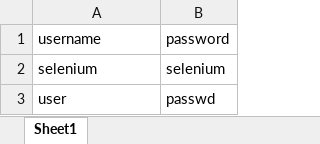
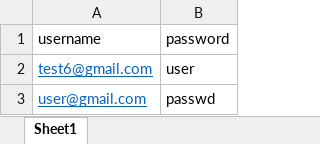
Before and after one commit to kori-njoroge/Selenium-Ruby, an Excel workbook: selenium/testdata.xlsx, sheet Sheet1, drawn as a sheet; values as stored, in another font and other column widths than the file's, no borders; removed rows and columns are numbered as before the commit, all else as after; the diff names each change by its address in the sheet, - before the commit and + after, or states it on an @@ line.

Commit message:
Test data files

```diff
--- a/selenium/testdata.xlsx (sheet Sheet1)
+++ b/selenium/testdata.xlsx (sheet Sheet1)
-row 2: selenium | selenium
+row 2: test6@gmail.com | user
-A3 (username): user
+A3 (username): user@gmail.com
@@ A3 underline: off → on, text colour: black → #0563C1 @@
```
Also changed, not shown: 2 other files.
